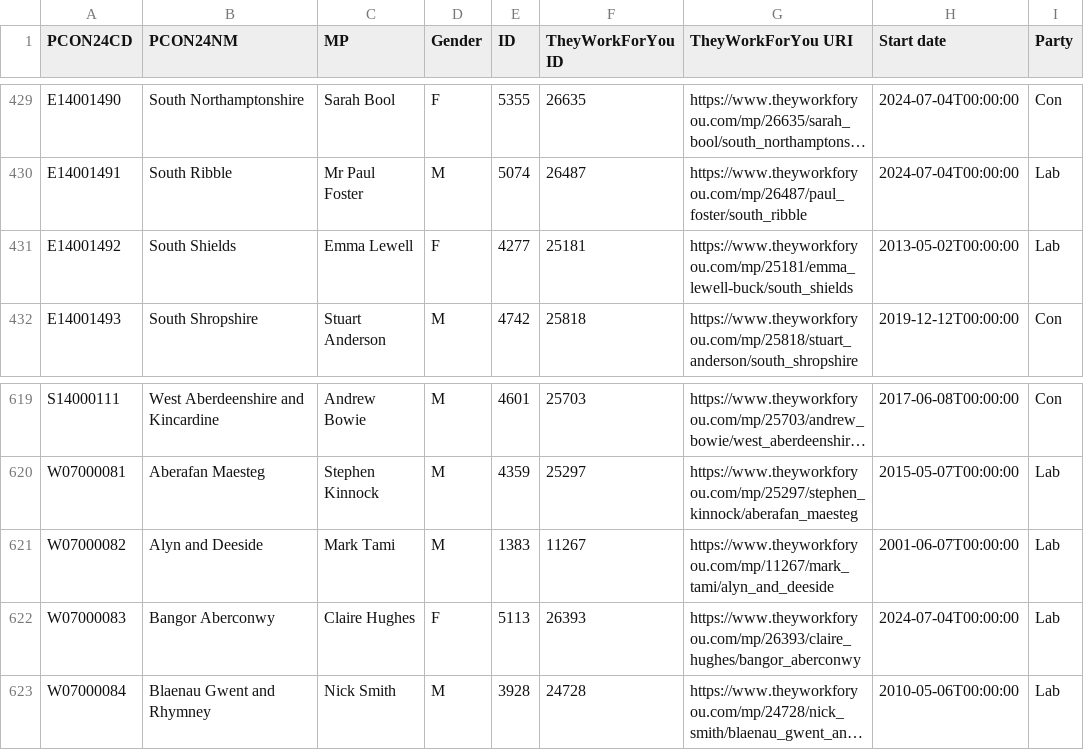
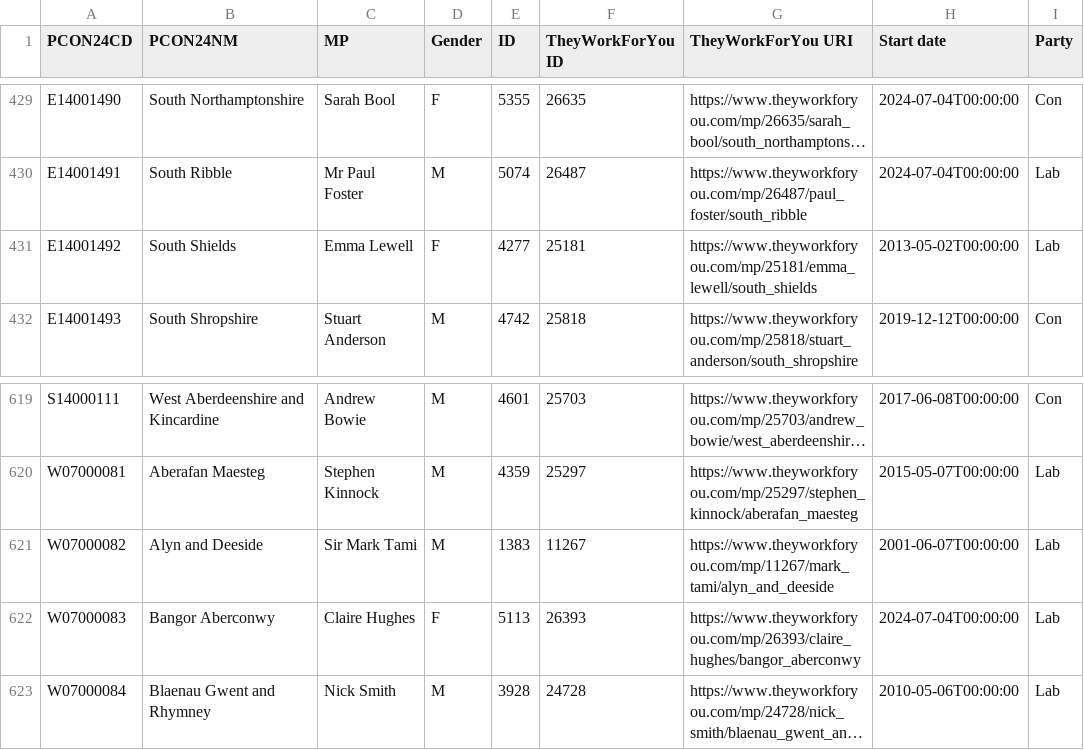
Before and after one commit to open-innovations/constituencies, a CSV file: lookups/current-MPs.csv, drawn as a sheet; only a part is shown, gaps mark what is left out; long unchanged cells end in …; the diff names each change by its address in the sheet, - before the commit and + after, or states it on an @@ line.

```diff
--- a/lookups/current-MPs.csv
+++ b/lookups/current-MPs.csv
-G431 (TheyWorkForYou URI): https://www.theyworkforyou.com/mp/25181/emma_lewell-buck/south_shields
+G431 (TheyWorkForYou URI): https://www.theyworkforyou.com/mp/25181/emma_lewell/south_shields
-C621 (MP): Mark Tami
+C621 (MP): Sir Mark Tami
```
Also changed, not shown: 1 other file.
